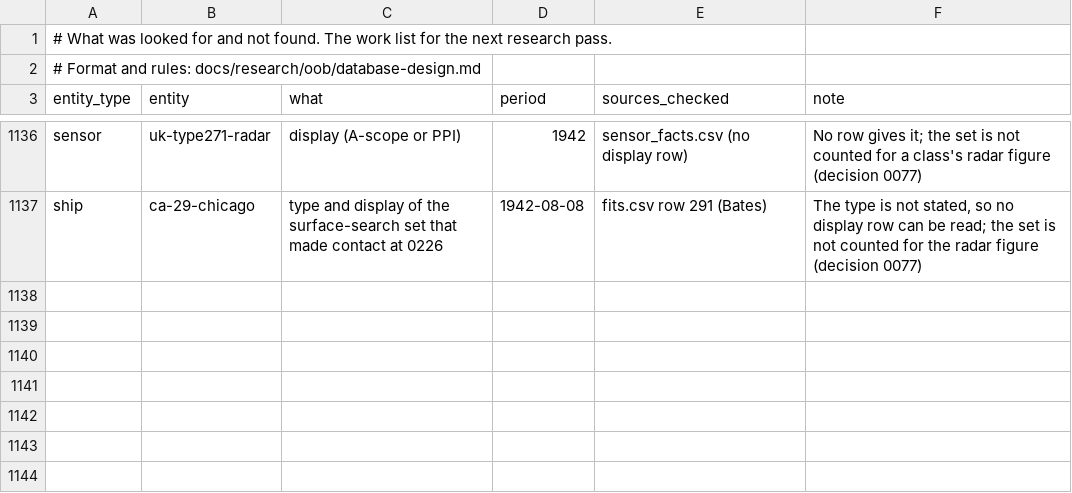
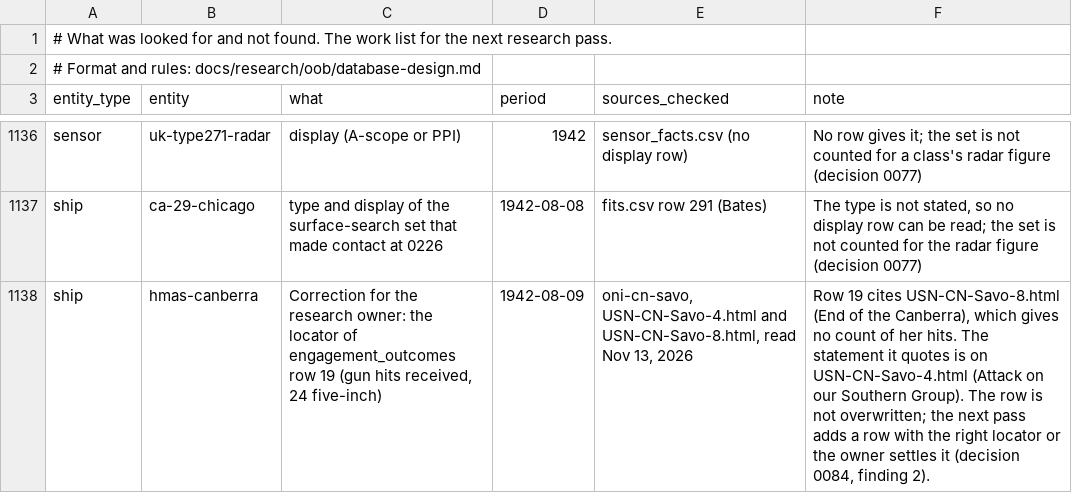
Before and after one commit to amitpeercoder/FlagPlot, a CSV file: data/oob/gaps.csv, drawn as a sheet; only a part is shown, gaps mark what is left out.

```diff
--- a/data/oob/gaps.csv
+++ b/data/oob/gaps.csv
@@ -1137 +1137,2 @@ sensor,uk-type271-radar,"display (A-scope or PPI)",1942,"sensor_facts.csv (no di
 ship,ca-29-chicago,"type and display of the surface-search set that made contact at 0226",1942-08-08,"fits.csv row 291 (Bates)","The type is not stated, so no display row can be read; the set is not counted for the radar figure (decision 0077)"
+ship,hmas-canberra,"Correction for the research owner: the locator of engagement_outcomes row 19 (gun hits received, 24 five-inch)",1942-08-09,"oni-cn-savo, USN-CN-Savo-4.html and USN-CN-Savo-8.html, read Nov 13, 2026","Row 19 cites USN-CN-Savo-8.html (End of the Canberra), which gives no count of her hits. The statement it quotes is on USN-CN-Savo-4.html (Attack on our Southern Group). The row is not overwritten; the next pass adds a row with the right locator or the owner settles it (decision 0084, finding 2)."
```
Also changed, not shown: 18 other files.
